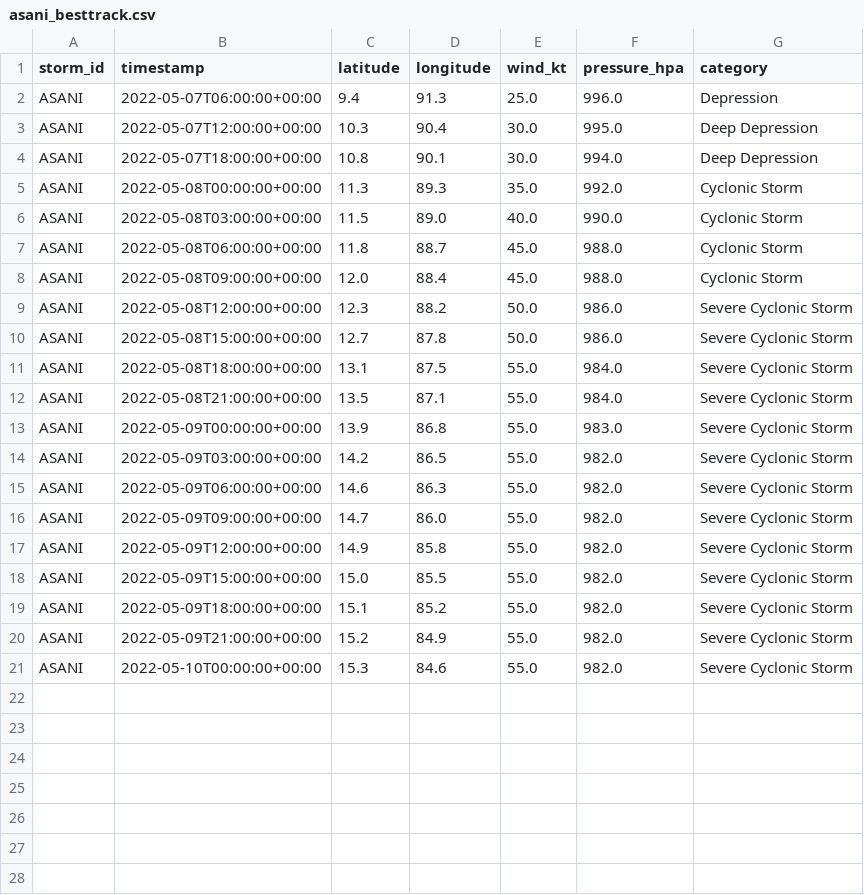
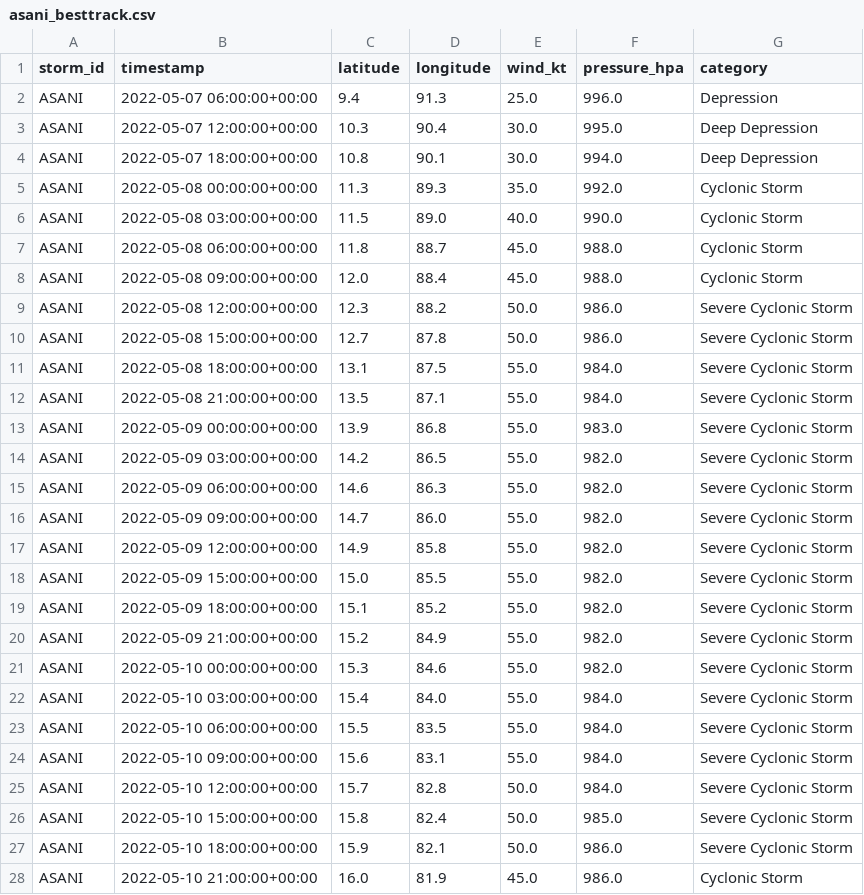
Before and after one commit to Tech4Aditya/VayuNetra, a CSV file: backend/data/labels/asani_besttrack.csv, drawn as a sheet; only a part is shown; the diff covers the shown part only.

Commit message:
Added more cyclone data from extraction

```diff
--- a/backend/data/labels/asani_besttrack.csv
+++ b/backend/data/labels/asani_besttrack.csv
@@ -1,21 +1,28 @@
 storm_id,timestamp,latitude,longitude,wind_kt,pressure_hpa,category
-ASANI,2022-05-07T06:00:00+00:00,9.4,91.3,25.0,996.0,Depression
-ASANI,2022-05-07T12:00:00+00:00,10.3,90.4,30.0,995.0,Deep Depression
-ASANI,2022-05-07T18:00:00+00:00,10.8,90.1,30.0,994.0,Deep Depression
-ASANI,2022-05-08T00:00:00+00:00,11.3,89.3,35.0,992.0,Cyclonic Storm
-ASANI,2022-05-08T03:00:00+00:00,11.5,89.0,40.0,990.0,Cyclonic Storm
-ASANI,2022-05-08T06:00:00+00:00,11.8,88.7,45.0,988.0,Cyclonic Storm
-ASANI,2022-05-08T09:00:00+00:00,12.0,88.4,45.0,988.0,Cyclonic Storm
-ASANI,2022-05-08T12:00:00+00:00,12.3,88.2,50.0,986.0,Severe Cyclonic Storm
-ASANI,2022-05-08T15:00:00+00:00,12.7,87.8,50.0,986.0,Severe Cyclonic Storm
-ASANI,2022-05-08T18:00:00+00:00,13.1,87.5,55.0,984.0,Severe Cyclonic Storm
-ASANI,2022-05-08T21:00:00+00:00,13.5,87.1,55.0,984.0,Severe Cyclonic Storm
-ASANI,2022-05-09T00:00:00+00:00,13.9,86.8,55.0,983.0,Severe Cyclonic Storm
-ASANI,2022-05-09T03:00:00+00:00,14.2,86.5,55.0,982.0,Severe Cyclonic Storm
-ASANI,2022-05-09T06:00:00+00:00,14.6,86.3,55.0,982.0,Severe Cyclonic Storm
-ASANI,2022-05-09T09:00:00+00:00,14.7,86.0,55.0,982.0,Severe Cyclonic Storm
-ASANI,2022-05-09T12:00:00+00:00,14.9,85.8,55.0,982.0,Severe Cyclonic Storm
-ASANI,2022-05-09T15:00:00+00:00,15.0,85.5,55.0,982.0,Severe Cyclonic Storm
-ASANI,2022-05-09T18:00:00+00:00,15.1,85.2,55.0,982.0,Severe Cyclonic Storm
-ASANI,2022-05-09T21:00:00+00:00,15.2,84.9,55.0,982.0,Severe Cyclonic Storm
-ASANI,2022-05-10T00:00:00+00:00,15.3,84.6,55.0,982.0,Severe Cyclonic Storm
+ASANI,2022-05-07 06:00:00+00:00,9.4,91.3,25.0,996.0,Depression
+ASANI,2022-05-07 12:00:00+00:00,10.3,90.4,30.0,995.0,Deep Depression
+ASANI,2022-05-07 18:00:00+00:00,10.8,90.1,30.0,994.0,Deep Depression
+ASANI,2022-05-08 00:00:00+00:00,11.3,89.3,35.0,992.0,Cyclonic Storm
+ASANI,2022-05-08 03:00:00+00:00,11.5,89.0,40.0,990.0,Cyclonic Storm
+ASANI,2022-05-08 06:00:00+00:00,11.8,88.7,45.0,988.0,Cyclonic Storm
+ASANI,2022-05-08 09:00:00+00:00,12.0,88.4,45.0,988.0,Cyclonic Storm
+ASANI,2022-05-08 12:00:00+00:00,12.3,88.2,50.0,986.0,Severe Cyclonic Storm
+ASANI,2022-05-08 15:00:00+00:00,12.7,87.8,50.0,986.0,Severe Cyclonic Storm
+ASANI,2022-05-08 18:00:00+00:00,13.1,87.5,55.0,984.0,Severe Cyclonic Storm
+ASANI,2022-05-08 21:00:00+00:00,13.5,87.1,55.0,984.0,Severe Cyclonic Storm
+ASANI,2022-05-09 00:00:00+00:00,13.9,86.8,55.0,983.0,Severe Cyclonic Storm
+ASANI,2022-05-09 03:00:00+00:00,14.2,86.5,55.0,982.0,Severe Cyclonic Storm
+ASANI,2022-05-09 06:00:00+00:00,14.6,86.3,55.0,982.0,Severe Cyclonic Storm
+ASANI,2022-05-09 09:00:00+00:00,14.7,86.0,55.0,982.0,Severe Cyclonic Storm
+ASANI,2022-05-09 12:00:00+00:00,14.9,85.8,55.0,982.0,Severe Cyclonic Storm
+ASANI,2022-05-09 15:00:00+00:00,15.0,85.5,55.0,982.0,Severe Cyclonic Storm
+ASANI,2022-05-09 18:00:00+00:00,15.1,85.2,55.0,982.0,Severe Cyclonic Storm
+ASANI,2022-05-09 21:00:00+00:00,15.2,84.9,55.0,982.0,Severe Cyclonic Storm
+ASANI,2022-05-10 00:00:00+00:00,15.3,84.6,55.0,982.0,Severe Cyclonic Storm
+ASANI,2022-05-10 03:00:00+00:00,15.4,84.0,55.0,984.0,Severe Cyclonic Storm
+ASANI,2022-05-10 06:00:00+00:00,15.5,83.5,55.0,984.0,Severe Cyclonic Storm
+ASANI,2022-05-10 09:00:00+00:00,15.6,83.1,55.0,984.0,Severe Cyclonic Storm
+ASANI,2022-05-10 12:00:00+00:00,15.7,82.8,50.0,984.0,Severe Cyclonic Storm
+ASANI,2022-05-10 15:00:00+00:00,15.8,82.4,50.0,985.0,Severe Cyclonic Storm
+ASANI,2022-05-10 18:00:00+00:00,15.9,82.1,50.0,986.0,Severe Cyclonic Storm
+ASANI,2022-05-10 21:00:00+00:00,16.0,81.9,45.0,986.0,Cyclonic Storm
```
Also changed, not shown: 8 added rows elsewhere in this file, backend/data/labels/amphan_besttrack.csv, backend/data/labels/yaas_besttrack.csv, 13 other files.
